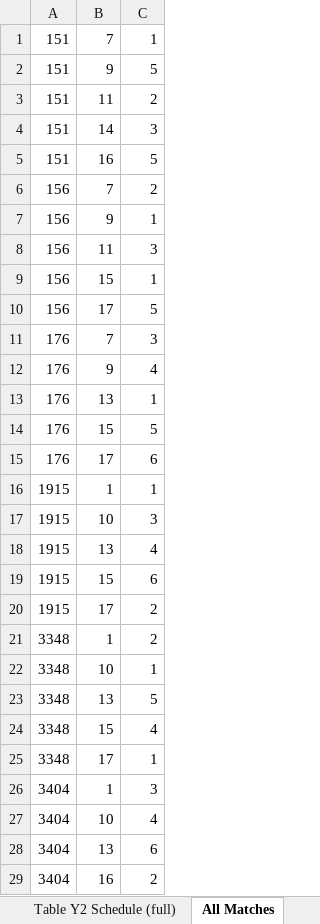
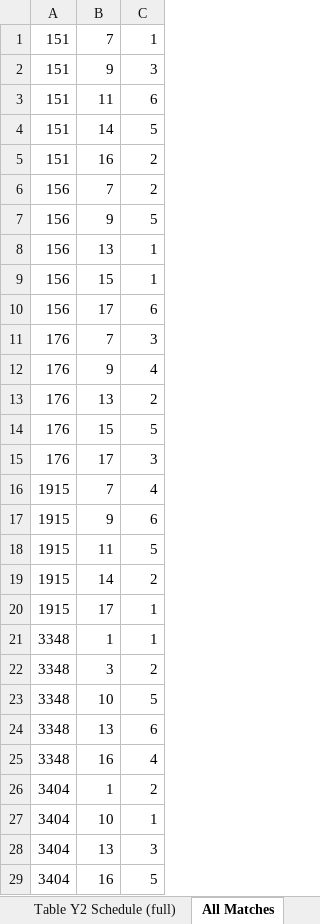
Before and after one commit to Mechanical-Advantage/FLLScoring2024, an Excel workbook: schedule.xlsx, sheet All Matches, drawn as a sheet; only a part is shown; values as stored, in another font and other column widths than the file's, no borders; removed rows and columns are numbered as before the commit, all else as after; the diff covers the shown part only; the diff names each change by its address in the sheet, - before the commit and + after, or states it on an @@ line.

```diff
--- a/schedule.xlsx (sheet All Matches)
+++ b/schedule.xlsx (sheet All Matches)
-C2: 5
+C2: 3
-C3: 2
+C3: 6
-C4: 3
+C4: 5
-C5: 5
+C5: 2
-C7: 1
+C7: 5
-B8: 11
+B8: 13
-C8: 3
+C8: 1
-C10: 5
+C10: 6
-C13: 1
+C13: 2
-C15: 6
+C15: 3
-row 16: 1915 | 1 | 1
-row 17: 1915 | 10 | 3
-B16: 13
+B16: 7
-B17: 15
+B17: 9
+row 18: 1915 | 11 | 5
-B19: 17
+B19: 14
+row 20: 1915 | 17 | 1
-C21: 2
+C21: 1
+row 22: 3348 | 3 | 2
-C23: 1
+C23: 5
-C24: 5
+C24: 6
-B25: 15
+B25: 16
-row 25: 3348 | 17 | 1
-C26: 3
+C26: 2
-C27: 4
+C27: 1
-C28: 6
+C28: 3
-C29: 2
+C29: 5
```
Also changed, not shown: 4 added rows, 4 removed rows and 85 edited cells elsewhere in this sheet, sheet Match Schedule, sheet Table Y2 Schedule, sheet Table Y2 Schedule (full), sheet Table Y1 Schedule, sheet Table Y1 Schedule (full), sheet Judging Schedule, 28 more sheets, 2 other files.
